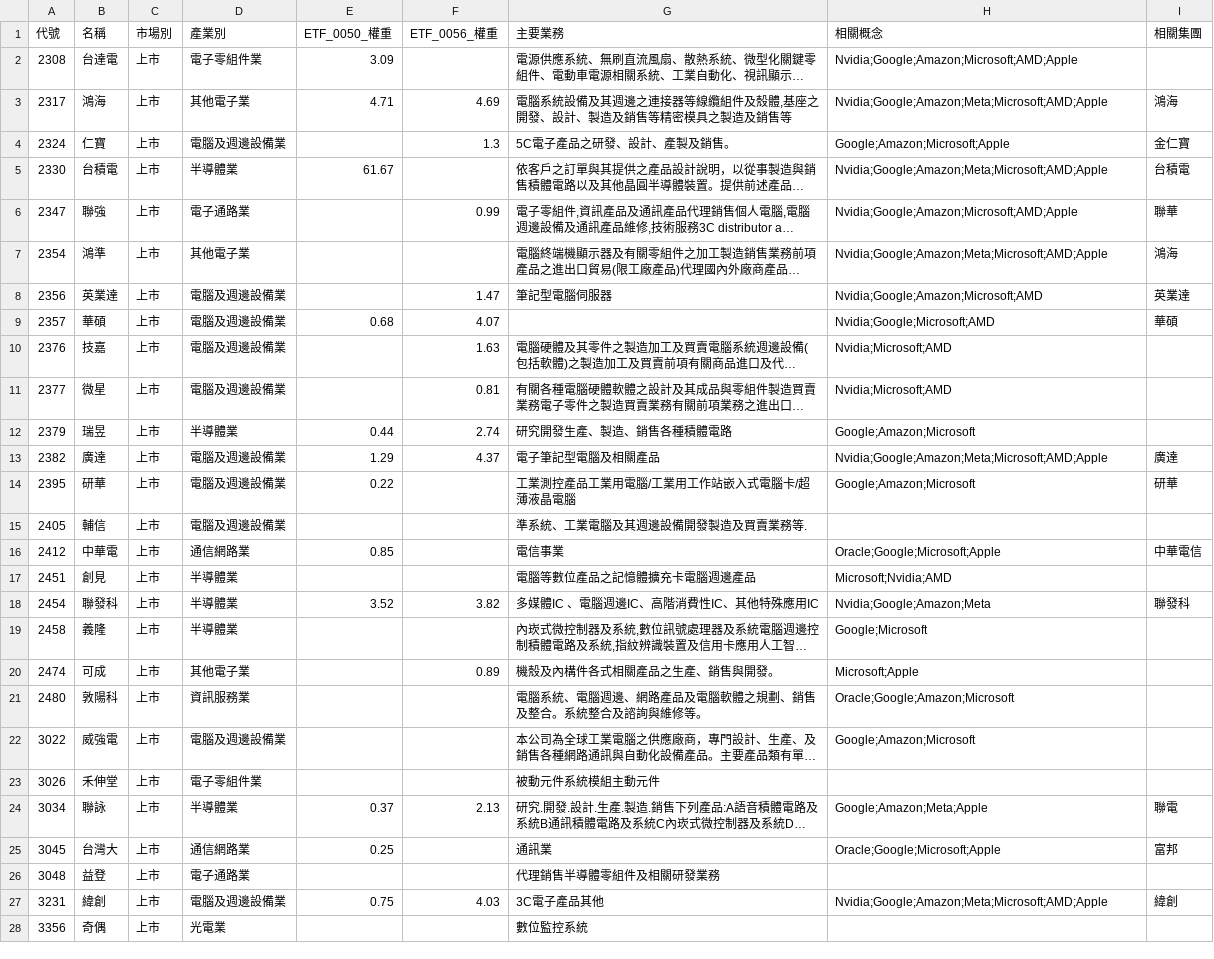
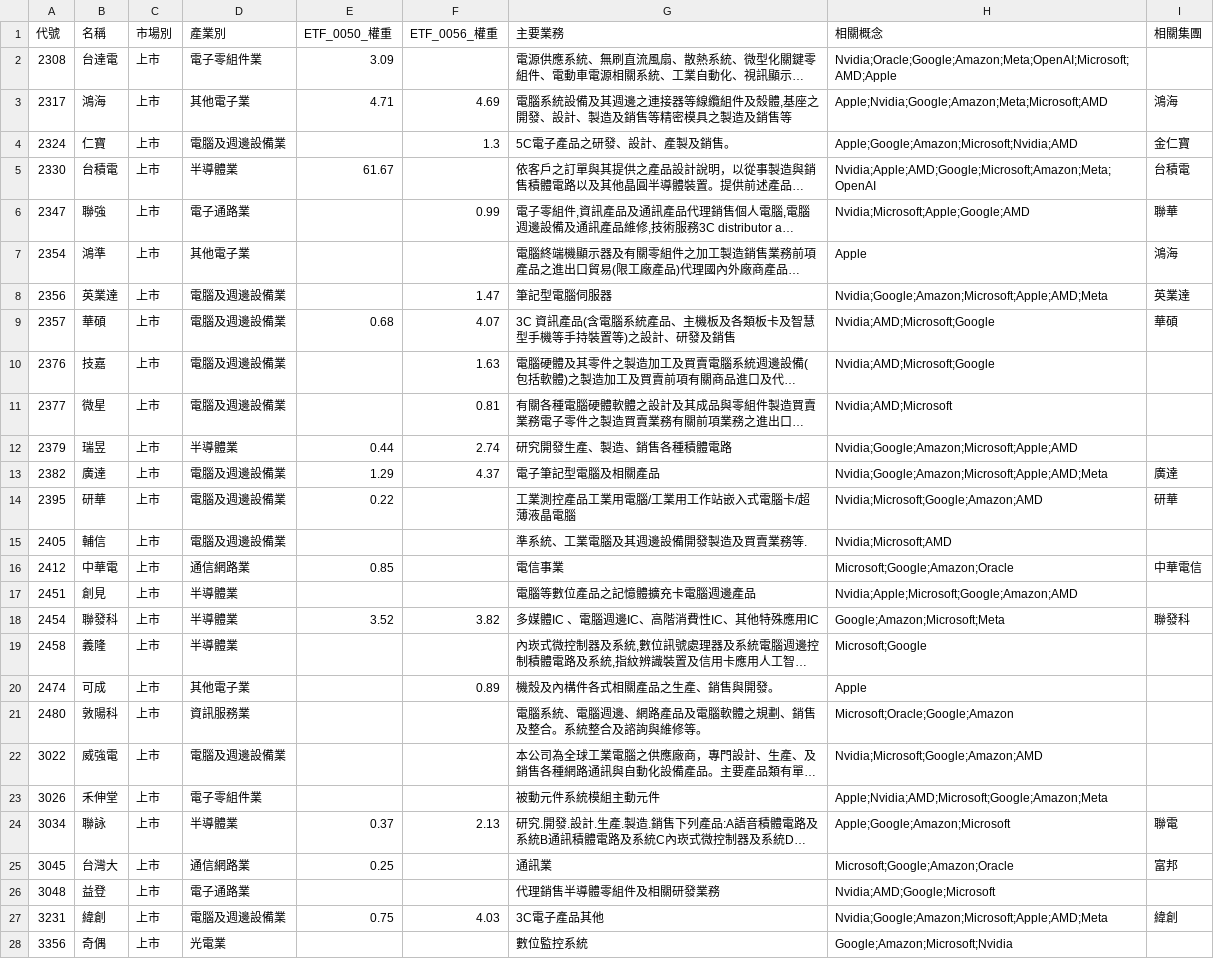
Before and after one commit to wenchiehlee-investment/Python-Actions.GoodInfo.CompanyInfo, a CSV file: raw_companyinfo.csv, drawn as a sheet; only a part is shown; long unchanged cells end in …; the diff covers the shown part only; the diff names each change by its address in the sheet, - before the commit and + after, or states it on an @@ line.

```diff
--- a/raw_companyinfo.csv
+++ b/raw_companyinfo.csv
-H2 (相關概念): Nvidia;Google;Amazon;Microsoft;AMD;Apple
+H2 (相關概念): Nvidia;Oracle;Google;Amazon;Meta;OpenAI;Microsoft;AMD;Apple
-H3 (相關概念): Nvidia;Google;Amazon;Meta;Microsoft;AMD;Apple
+H3 (相關概念): Apple;Nvidia;Google;Amazon;Meta;Microsoft;AMD
-H4 (相關概念): Google;Amazon;Microsoft;Apple
+H4 (相關概念): Apple;Google;Amazon;Microsoft;Nvidia;AMD
-H5 (相關概念): Nvidia;Google;Amazon;Meta;Microsoft;AMD;Apple
+H5 (相關概念): Nvidia;Apple;AMD;Google;Microsoft;Amazon;Meta;OpenAI
-H6 (相關概念): Nvidia;Google;Amazon;Microsoft;AMD;Apple
+H6 (相關概念): Nvidia;Microsoft;Apple;Google;AMD
-H7 (相關概念): Nvidia;Google;Amazon;Meta;Microsoft;AMD;Apple
+H7 (相關概念): Apple
-H8 (相關概念): Nvidia;Google;Amazon;Microsoft;AMD
+H8 (相關概念): Nvidia;Google;Amazon;Microsoft;Apple;AMD;Meta
-G9 (主要業務): (empty)
+G9 (主要業務): 3C 資訊產品(含電腦系統產品、主機板及各類板卡及智慧型手機等手持裝置等)之設計、研發及銷售
-H9 (相關概念): Nvidia;Google;Microsoft;AMD
+H9 (相關概念): Nvidia;AMD;Microsoft;Google
-H10 (相關概念): Nvidia;Microsoft;AMD
+H10 (相關概念): Nvidia;AMD;Microsoft;Google
-H11 (相關概念): Nvidia;Microsoft;AMD
+H11 (相關概念): Nvidia;AMD;Microsoft
-H12 (相關概念): Google;Amazon;Microsoft
+H12 (相關概念): Nvidia;Google;Amazon;Microsoft;Apple;AMD
-H13 (相關概念): Nvidia;Google;Amazon;Meta;Microsoft;AMD;Apple
+H13 (相關概念): Nvidia;Google;Amazon;Microsoft;Apple;AMD;Meta
-H14 (相關概念): Google;Amazon;Microsoft
+H14 (相關概念): Nvidia;Microsoft;Google;Amazon;AMD
-H15 (相關概念): (empty)
+H15 (相關概念): Nvidia;Microsoft;AMD
-H16 (相關概念): Oracle;Google;Microsoft;Apple
+H16 (相關概念): Microsoft;Google;Amazon;Oracle
-H17 (相關概念): Microsoft;Nvidia;AMD
+H17 (相關概念): Nvidia;Apple;Microsoft;Google;Amazon;AMD
-H18 (相關概念): Nvidia;Google;Amazon;Meta
+H18 (相關概念): Google;Amazon;Microsoft;Meta
-H19 (相關概念): Google;Microsoft
+H19 (相關概念): Microsoft;Google
-H20 (相關概念): Microsoft;Apple
+H20 (相關概念): Apple
-H21 (相關概念): Oracle;Google;Amazon;Microsoft
+H21 (相關概念): Microsoft;Oracle;Google;Amazon
-H22 (相關概念): Google;Amazon;Microsoft
+H22 (相關概念): Nvidia;Microsoft;Google;Amazon;AMD
-H23 (相關概念): (empty)
+H23 (相關概念): Apple;Nvidia;AMD;Microsoft;Google;Amazon;Meta
-H24 (相關概念): Google;Amazon;Meta;Apple
+H24 (相關概念): Apple;Google;Amazon;Microsoft
-H25 (相關概念): Oracle;Google;Microsoft;Apple
+H25 (相關概念): Microsoft;Google;Amazon;Oracle
-H26 (相關概念): (empty)
+H26 (相關概念): Nvidia;AMD;Google;Microsoft
-H27 (相關概念): Nvidia;Google;Amazon;Meta;Microsoft;AMD;Apple
+H27 (相關概念): Nvidia;Google;Amazon;Microsoft;Apple;AMD;Meta
-H28 (相關概念): (empty)
+H28 (相關概念): Google;Amazon;Microsoft;Nvidia
```
Also changed, not shown: 1 removed row and 66 edited cells elsewhere in this file.
